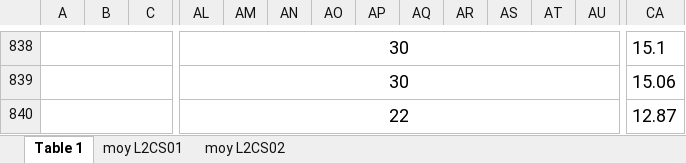
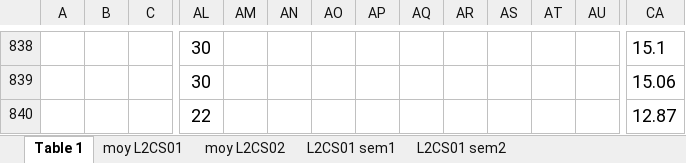
Before and after one commit to Dalenza/data-visualization, an Excel workbook: CCF25082020_0003.xlsx, sheet Table 1, drawn as a sheet; only a part is shown, gaps mark what is left out; values as stored, in another font and other column widths than the file's, no borders; charts and pictures not drawn; the diff covers the shown part only; the diff names each change by its address in the sheet, - before the commit and + after, or states it on an @@ line.

```diff
--- a/CCF25082020_0003.xlsx (sheet Table 1)
+++ b/CCF25082020_0003.xlsx (sheet Table 1)
+sheet tab: L2CS01 sem1
+sheet tab: L2CS01 sem2
-A838:C838 merged
-AL838:AU838 merged
-CA838:CJ838 merged
-A839:C839 merged
-AL839:AU839 merged
-CA839:CJ839 merged
-A840:C840 merged
-AL840:AU840 merged
-CA840:CJ840 merged
```
Also changed, not shown: cell formats and merged cells elsewhere in this sheet, charts or pictures, 3 other files.
